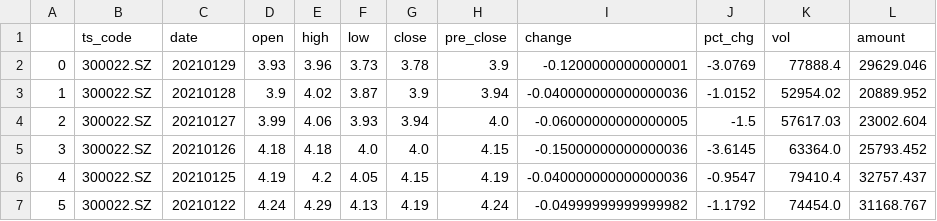
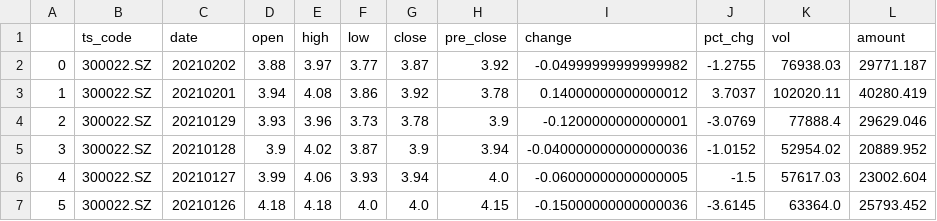
Before and after one commit to UbunGit/UGFAFAFA, a CSV file: data/cvs/300022.sz.csv, drawn as a sheet; only a part is shown; the shorter side is filled out with more unchanged rows; addresses are those after the commit; the diff names each change by its address in the sheet, - before the commit and + after, or states it on an @@ line.

```diff
--- a/data/cvs/300022.sz.csv
+++ b/data/cvs/300022.sz.csv
+row 2: 0 | 300022.SZ | 20210202 | 3.88 | 3.97 | 3.77 | 3.87 | 3.92 | -0.04999999999999982 | -1.2755 | 76938.03 | 29771.187
+row 3: 1 | 300022.SZ | 20210201 | 3.94 | 4.08 | 3.86 | 3.92 | 3.78 | 0.14000000000000012 | 3.7037 | 102020.11 | 40280.419
@@ column A renumbered from row 4 down @@
```
Also changed, not shown: data/cvs/601138.SH.csv, 16 other files.
